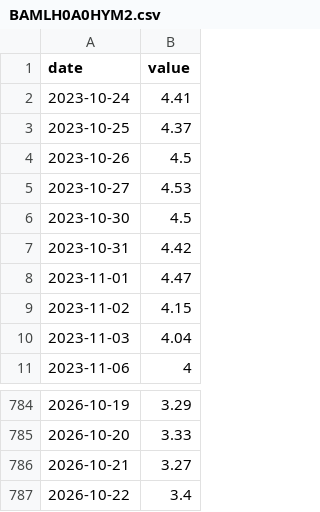
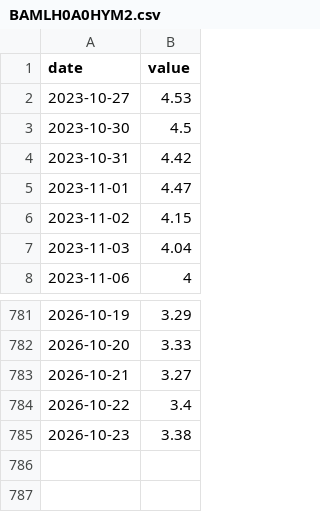
Before and after one commit to cool1990/Invest_Dashboard_V2, a CSV file: data/raw/fred/BAMLH0A0HYM2.csv, drawn as a sheet; only a part is shown, gaps mark what is left out; removed rows and columns are numbered as before the commit, all else as after; the diff names each change by its address in the sheet, - before the commit and + after, or states it on an @@ line.

```diff
--- a/data/raw/fred/BAMLH0A0HYM2.csv
+++ b/data/raw/fred/BAMLH0A0HYM2.csv
-row 2: 2023-10-24 | 4.41
-row 3: 2023-10-25 | 4.37
-row 4: 2023-10-26 | 4.5
+row 785: 2026-10-23 | 3.38
```
Also changed, not shown: data/macro/effr_expectations.csv, data/macro/state_log.csv, 16 other files.
